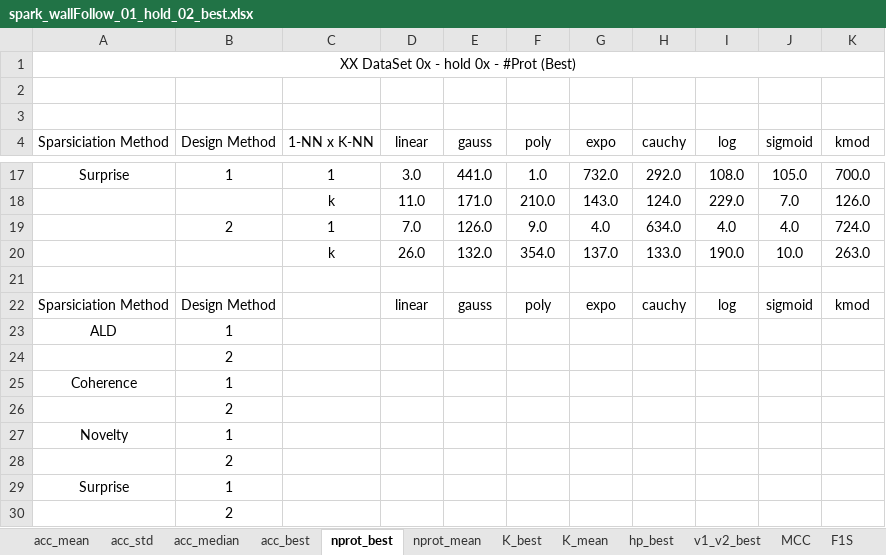
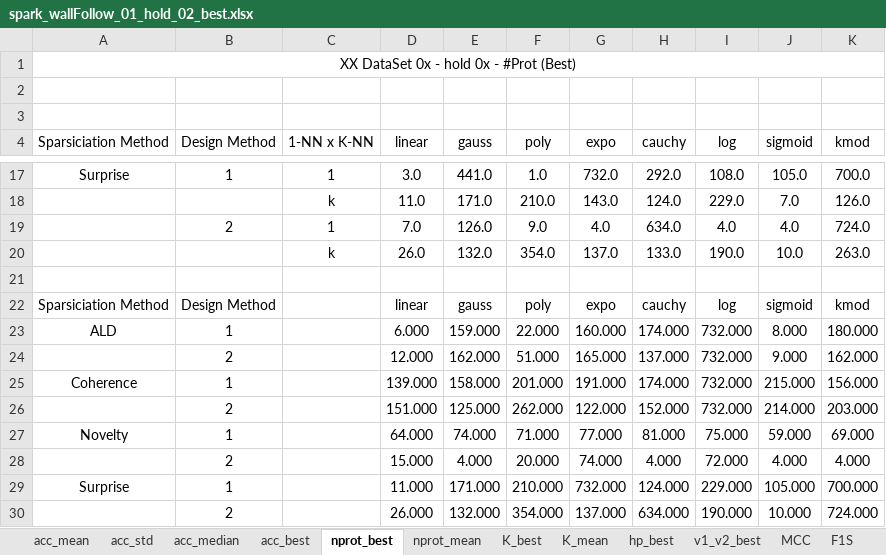
Before and after one commit to davidcoelho89/Matlab-MLTool-fp, an Excel workbook: results_analysis/spark_wallFollow_01_hold_02_best.xlsx, sheet nprot_best, drawn as a sheet; only a part is shown, gaps mark what is left out; values as stored, in another font and other column widths than the file's, no borders; removed rows and columns are numbered as before the commit, all else as after; the diff names each change by its address in the sheet, - before the commit and + after, or states it on an @@ line.

```diff
--- a/results_analysis/spark_wallFollow_01_hold_02_best.xlsx (sheet nprot_best)
+++ b/results_analysis/spark_wallFollow_01_hold_02_best.xlsx (sheet nprot_best)
-row 23: ALD | 1
-row 24:  | 2
-row 25: Coherence | 1
-row 26:  | 2
-row 27: Novelty | 1
-row 28:  | 2
-row 29: Surprise | 1
-row 30:  | 2
+row 23: ALD | 1 |  | 6.000 | 159.000 | 22.000 | 160.000 | 174.000 | 732.000 | 8.000 | 180.000
+row 24:  | 2 |  | 12.000 | 162.000 | 51.000 | 165.000 | 137.000 | 732.000 | 9.000 | 162.000
+row 25: Coherence | 1 |  | 139.000 | 158.000 | 201.000 | 191.000 | 174.000 | 732.000 | 215.000 | 156.000
+row 26:  | 2 |  | 151.000 | 125.000 | 262.000 | 122.000 | 152.000 | 732.000 | 214.000 | 203.000
+row 27: Novelty | 1 |  | 64.000 | 74.000 | 71.000 | 77.000 | 81.000 | 75.000 | 59.000 | 69.000
+row 28:  | 2 |  | 15.000 | 4.000 | 20.000 | 74.000 | 4.000 | 72.000 | 4.000 | 4.000
+row 29: Surprise | 1 |  | 11.000 | 171.000 | 210.000 | 732.000 | 124.000 | 229.000 | 105.000 | 700.000
+row 30:  | 2 |  | 26.000 | 132.000 | 354.000 | 137.000 | 634.000 | 190.000 | 10.000 | 724.000
```
Also changed, not shown: sheet K_best, sheet K_mean, sheet nprot_mean, sheet acc_mean, sheet acc_std, results_analysis/spark_cervicalCancer_02_hold_02.xlsx, results_analysis/spark_cervicalCancer_02_hold_02_best.xlsx, 4 other files.
